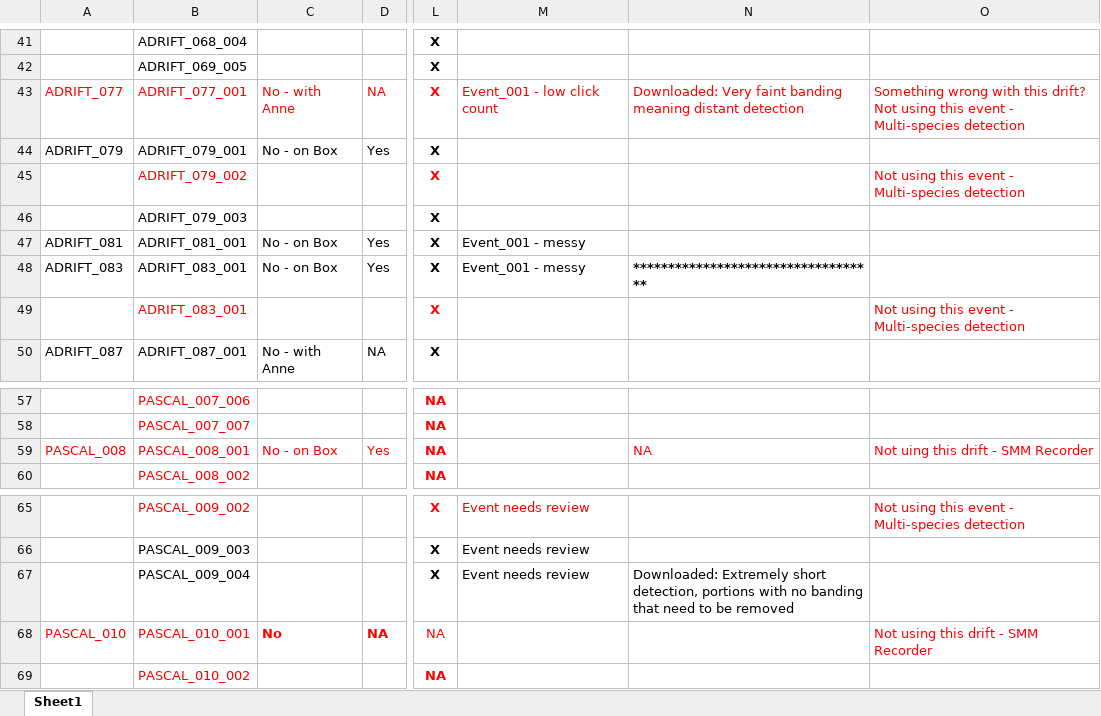
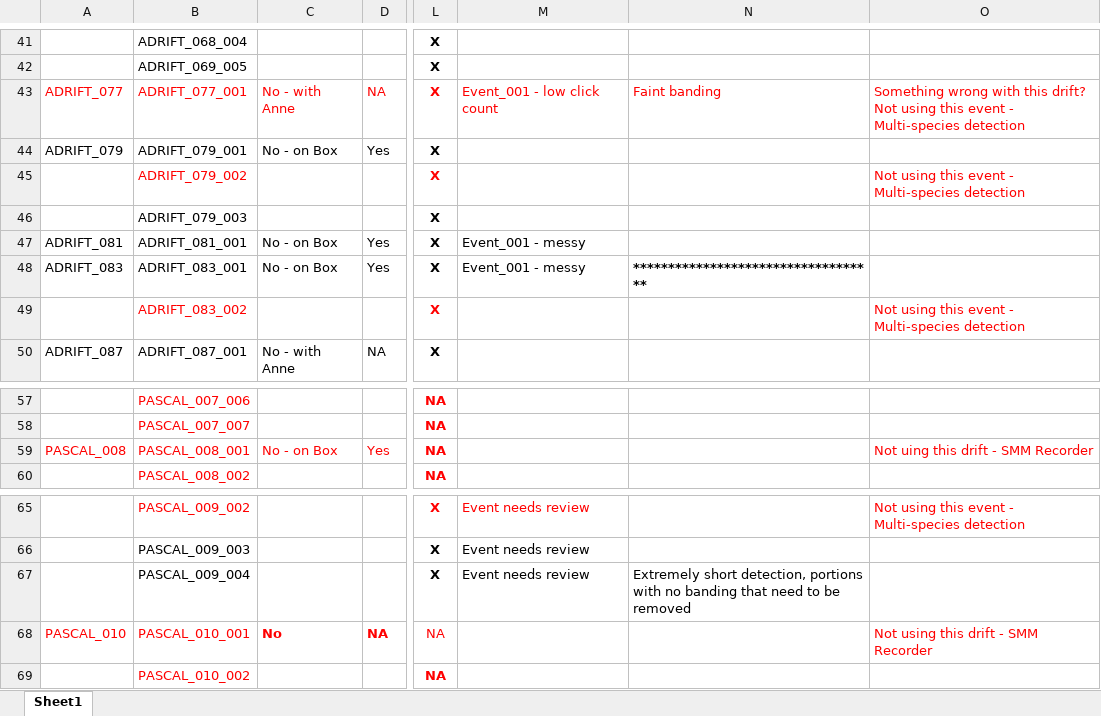
Before and after one commit to asimonis/Rissos_Geographic_Variation, an Excel workbook: Analysis_Progress.xlsx, sheet Sheet1, drawn as a sheet; only a part is shown, gaps mark what is left out; values as stored, in another font and other column widths than the file's, no borders; the diff covers the shown part only; the diff names each change by its address in the sheet, - before the commit and + after, or states it on an @@ line.

```diff
--- a/Analysis_Progress.xlsx (sheet Sheet1)
+++ b/Analysis_Progress.xlsx (sheet Sheet1)
-N43: Downloaded: Very faint banding meaning distant detection
+N43: Faint banding
-B49: ADRIFT_083_001
+B49: ADRIFT_083_002
-N59: NA
+N59: (empty)
-N67: Downloaded: Extremely short…
+N67: Extremely short…
```
Also changed, not shown: 20 edited cells and cell formats elsewhere in this sheet.
